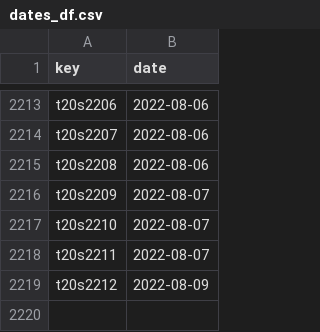
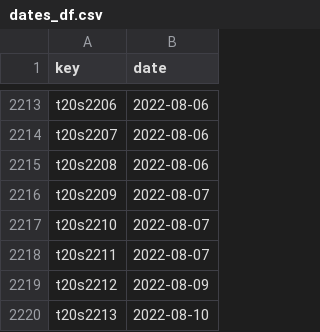
Before and after one commit to sawlachintan/cricket_data, a CSV file: t20s_data/dates_df.csv, drawn as a sheet; only a part is shown, gaps mark what is left out; the diff names each change by its address in the sheet, - before the commit and + after, or states it on an @@ line.

```diff
--- a/t20s_data/dates_df.csv
+++ b/t20s_data/dates_df.csv
+row 2220: t20s2213 | 2022-08-10
```
Also changed, not shown: t20s_data/info_df.csv, t20s_data/outcome_df.csv, 6 other files.
